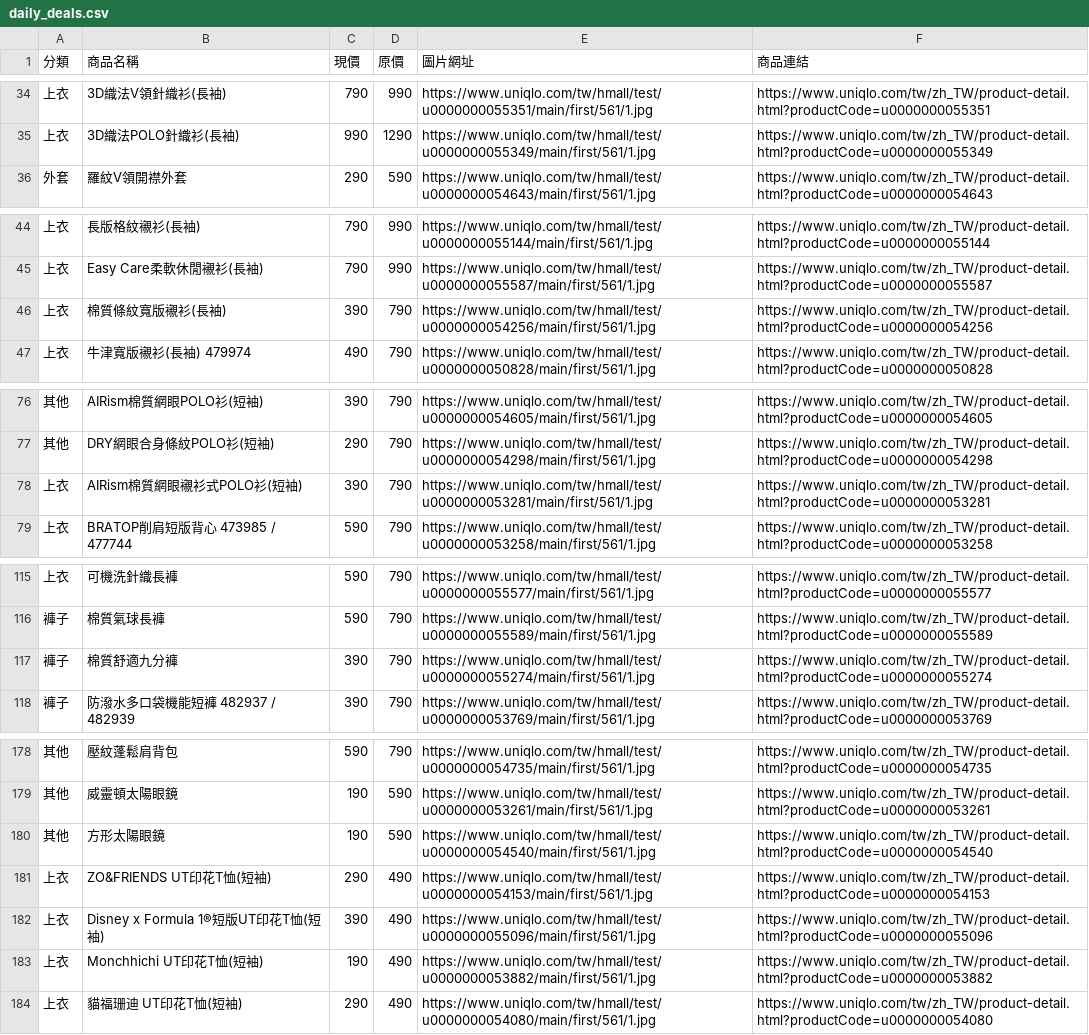
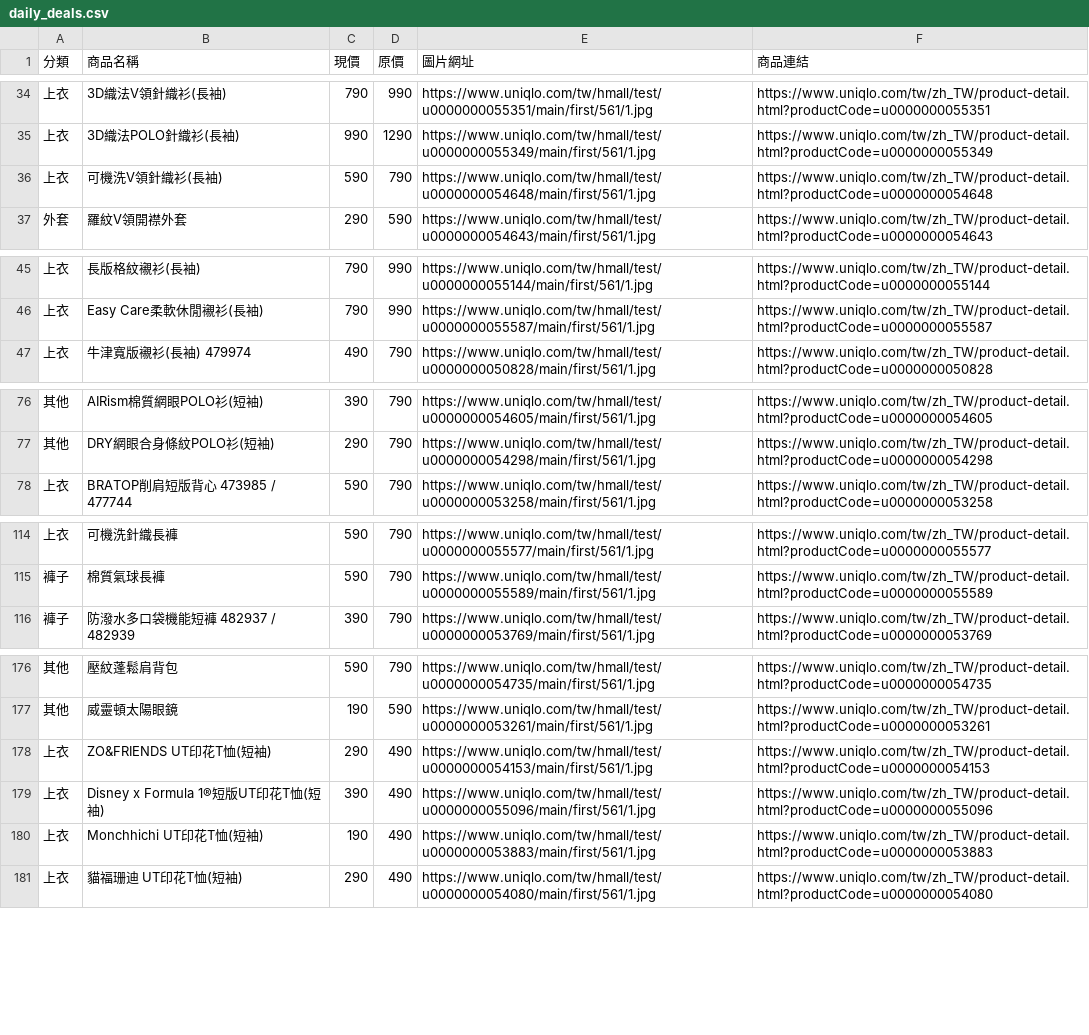
Before and after one commit to mooder16/on-sell-tracker, a CSV file: daily_deals.csv, drawn as a sheet; only a part is shown, gaps mark what is left out.

```diff
--- a/daily_deals.csv
+++ b/daily_deals.csv
@@ -35,2 +35,3 @@
 上衣,3D織法POLO針織衫(長袖),990,1290,https://www.uniqlo.com/tw/hmall/test/u0000000055349/main/first/561/1.jpg,https://www.uniqlo.com/tw/zh_TW/product-detail.html?productCode=u0000000055349
+上衣,可機洗V領針織衫(長袖),590,790,https://www.uniqlo.com/tw/hmall/test/u0000000054648/main/first/561/1.jpg,https://www.uniqlo.com/tw/zh_TW/product-detail.html?productCode=u0000000054648
 外套,羅紋V領開襟外套,290,590,https://www.uniqlo.com/tw/hmall/test/u0000000054643/main/first/561/1.jpg,https://www.uniqlo.com/tw/zh_TW/product-detail.html?productCode=u0000000054643
@@ -45,3 +46,2 @@
 上衣,Easy Care柔軟休閒襯衫(長袖),790,990,https://www.uniqlo.com/tw/hmall/test/u0000000055587/main/first/561/1.jpg,https://www.uniqlo.com/tw/zh_TW/product-detail.html?productCode=u0000000055587
-上衣,棉質條紋寬版襯衫(長袖),390,790,https://www.uniqlo.com/tw/hmall/test/u0000000054256/main/first/561/1.jpg,https://www.uniqlo.com/tw/zh_TW/product-detail.html?productCode=u0000000054256
 上衣,牛津寬版襯衫(長袖) 479974,490,790,https://www.uniqlo.com/tw/hmall/test/u0000000050828/main/first/561/1.jpg,https://www.uniqlo.com/tw/zh_TW/product-detail.html?productCode=u0000000050828
@@ -77,3 +77,2 @@
 其他,DRY網眼合身條紋POLO衫(短袖),290,790,https://www.uniqlo.com/tw/hmall/test/u0000000054298/main/first/561/1.jpg,https://www.uniqlo.com/tw/zh_TW/product-detail.html?productCode=u0000000054298
-上衣,AIRism棉質網眼襯衫式POLO衫(短袖),390,790,https://www.uniqlo.com/tw/hmall/test/u0000000053281/main/first/561/1.jpg,https://www.uniqlo.com/tw/zh_TW/product-detail.html?productCode=u0000000053281
 上衣,BRATOP削肩短版背心 473985 / 477744,590,790,https://www.uniqlo.com/tw/hmall/test/u0000000053258/main/first/561/1.jpg,https://www.uniqlo.com/tw/zh_TW/product-detail.html?productCode=u0000000053258
@@ -116,3 +115,2 @@
 褲子,棉質氣球長褲,590,790,https://www.uniqlo.com/tw/hmall/test/u0000000055589/main/first/561/1.jpg,https://www.uniqlo.com/tw/zh_TW/product-detail.html?productCode=u0000000055589
-褲子,棉質舒適九分褲,390,790,https://www.uniqlo.com/tw/hmall/test/u0000000055274/main/first/561/1.jpg,https://www.uniqlo.com/tw/zh_TW/product-detail.html?productCode=u0000000055274
 褲子,防潑水多口袋機能短褲 482937 / 482939,390,790,https://www.uniqlo.com/tw/hmall/test/u0000000053769/main/first/561/1.jpg,https://www.uniqlo.com/tw/zh_TW/product-detail.html?productCode=u0000000053769
@@ -179,6 +177,5 @@
 其他,威靈頓太陽眼鏡,190,590,https://www.uniqlo.com/tw/hmall/test/u0000000053261/main/first/561/1.jpg,https://www.uniqlo.com/tw/zh_TW/product-detail.html?productCode=u0000000053261
-其他,方形太陽眼鏡,190,590,https://www.uniqlo.com/tw/hmall/test/u0000000054540/main/first/561/1.jpg,https://www.uniqlo.com/tw/zh_TW/product-detail.html?productCode=u0000000054540
 上衣,ZO&FRIENDS UT印花T恤(短袖),290,490,https://www.uniqlo.com/tw/hmall/test/u0000000054153/main/first/561/1.jpg,https://www.uniqlo.com/tw/zh_TW/product-detail.html?productCode=u0000000054153
 上衣,Disney x Formula 1®短版UT印花T恤(短袖),390,490,https://www.uniqlo.com/tw/hmall/test/u0000000055096/main/first/561/1.jpg,https://www.uniqlo.com/tw/zh_TW/product-detail.html?productCode=u0000000055096
-上衣,Monchhichi UT印花T恤(短袖),190,490,https://www.uniqlo.com/tw/hmall/test/u0000000053882/main/first/561/1.jpg,https://www.uniqlo.com/tw/zh_TW/product-detail.html?productCode=u0000000053882
+上衣,Monchhichi UT印花T恤(短袖),190,490,https://www.uniqlo.com/tw/hmall/test/u0000000053883/main/first/561/1.jpg,https://www.uniqlo.com/tw/zh_TW/product-detail.html?productCode=u0000000053883
 上衣,貓福珊迪 UT印花T恤(短袖),290,490,https://www.uniqlo.com/tw/hmall/test/u0000000054080/main/first/561/1.jpg,https://www.uniqlo.com/tw/zh_TW/product-detail.html?productCode=u0000000054080
```
Also changed, not shown: 5 other files.
